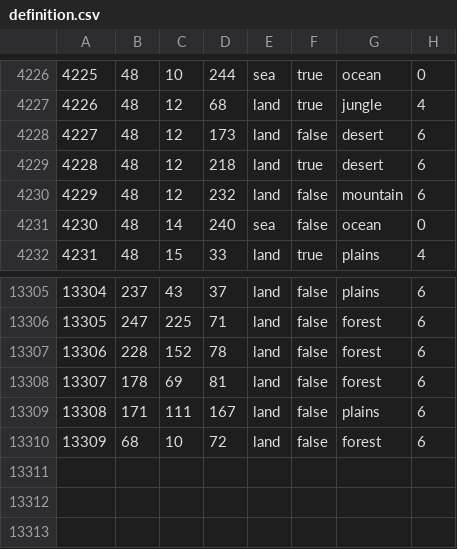
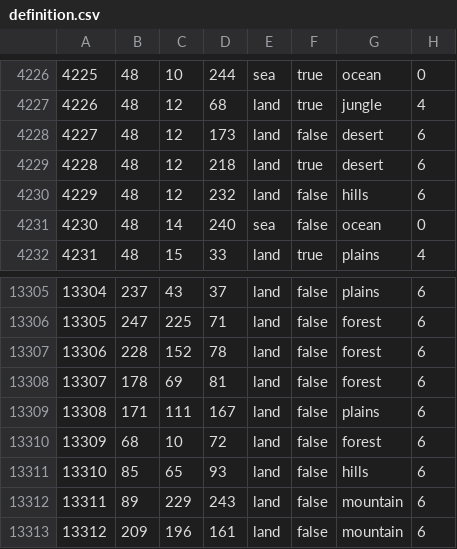
Before and after one commit to Team-Black-Requiem/CG-Black-Requiem, a CSV file: map/definition.csv, drawn as a sheet; only a part is shown, gaps mark what is left out.

```diff
--- a/map/definition.csv
+++ b/map/definition.csv
@@ -4229,3 +4229,3 @@
 4228;48;12;218;land;true;desert;6
-4229;48;12;232;land;false;mountain;6
+4229;48;12;232;land;false;hills;6
 4230;48;14;240;sea;false;ocean;0
@@ -13310 +13310,4 @@
 13309;68;10;72;land;false;forest;6
+13310;85;65;93;land;false;hills;6
+13311;89;229;243;land;false;mountain;6
+13312;209;196;161;land;false;mountain;6
```
Also changed, not shown: 5 other files.
